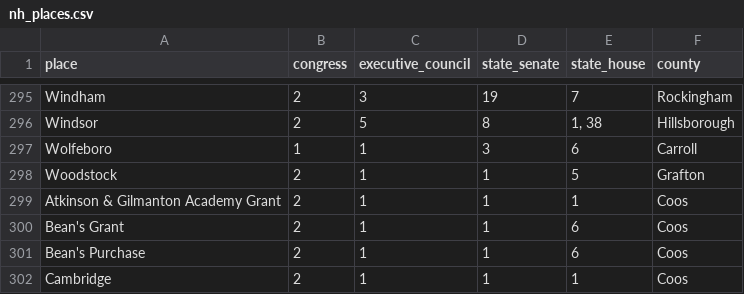
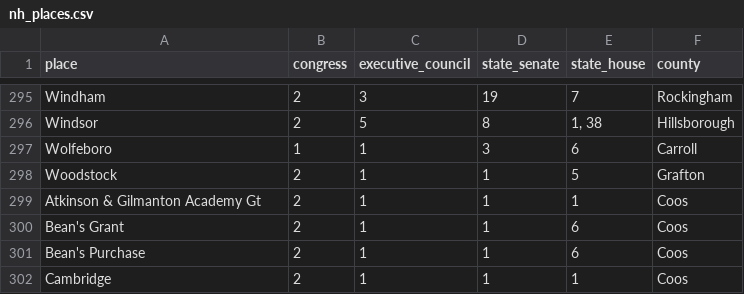
Before and after one commit to openelections/openelections-core, a CSV file: openelex/us/nh/mappings/nh_places.csv, drawn as a sheet; only a part is shown, gaps mark what is left out.

```diff
--- a/openelex/us/nh/mappings/nh_places.csv
+++ b/openelex/us/nh/mappings/nh_places.csv
@@ -298,3 +298,3 @@ Wolfeboro,1,1,3,6,Carroll
 Woodstock,2,1,1,5,Grafton
-Atkinson & Gilmanton Academy Grant,2,1,1,1,Coos
+Atkinson & Gilmanton Academy Gt,2,1,1,1,Coos
 Bean's Grant,2,1,1,6,Coos
```
Also changed, not shown: 1 other file.
